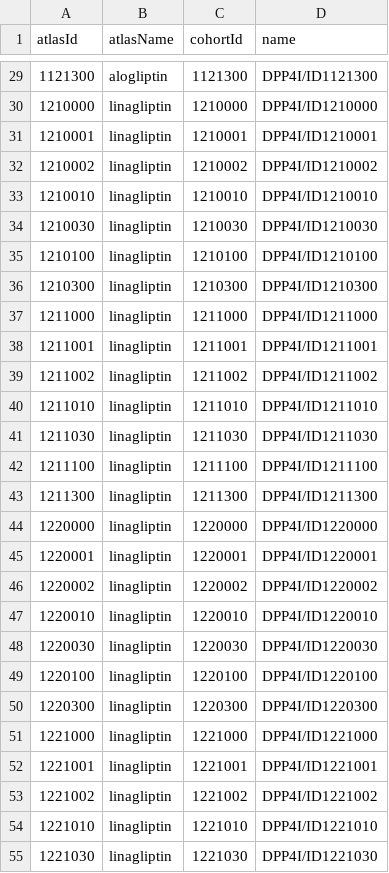
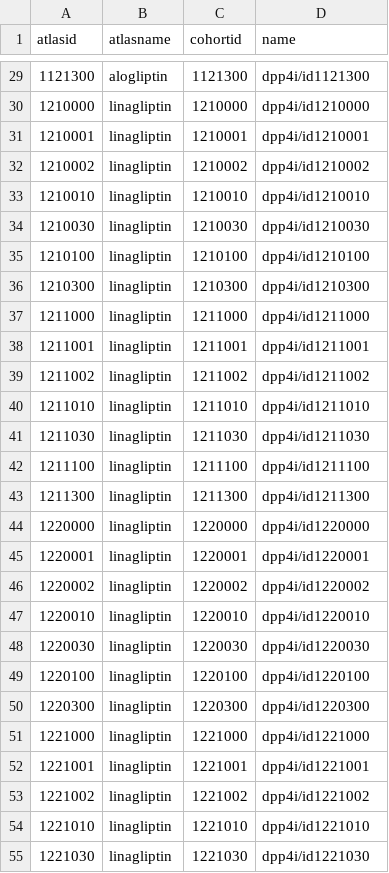
Before and after one commit to OdyOSG/Signals, a CSV file: inst/settings/dpp4iCohortsToCreate.csv, drawn as a sheet; only a part is shown, gaps mark what is left out; the diff covers the shown part only.

```diff
--- a/inst/settings/dpp4iCohortsToCreate.csv
+++ b/inst/settings/dpp4iCohortsToCreate.csv
@@ -1 +1 @@
-atlasId,atlasName,cohortId,name
+atlasid,atlasname,cohortid,name
@@ -29,27 +29,27 @@ atlasId,atlasName,cohortId,name
-1121300,alogliptin,1121300,DPP4I/ID1121300
-1210000,linagliptin,1210000,DPP4I/ID1210000
-1210001,linagliptin,1210001,DPP4I/ID1210001
-1210002,linagliptin,1210002,DPP4I/ID1210002
-1210010,linagliptin,1210010,DPP4I/ID1210010
-1210030,linagliptin,1210030,DPP4I/ID1210030
-1210100,linagliptin,1210100,DPP4I/ID1210100
-1210300,linagliptin,1210300,DPP4I/ID1210300
-1211000,linagliptin,1211000,DPP4I/ID1211000
-1211001,linagliptin,1211001,DPP4I/ID1211001
-1211002,linagliptin,1211002,DPP4I/ID1211002
-1211010,linagliptin,1211010,DPP4I/ID1211010
-1211030,linagliptin,1211030,DPP4I/ID1211030
-1211100,linagliptin,1211100,DPP4I/ID1211100
-1211300,linagliptin,1211300,DPP4I/ID1211300
-1220000,linagliptin,1220000,DPP4I/ID1220000
-1220001,linagliptin,1220001,DPP4I/ID1220001
-1220002,linagliptin,1220002,DPP4I/ID1220002
-1220010,linagliptin,1220010,DPP4I/ID1220010
-1220030,linagliptin,1220030,DPP4I/ID1220030
-1220100,linagliptin,1220100,DPP4I/ID1220100
-1220300,linagliptin,1220300,DPP4I/ID1220300
-1221000,linagliptin,1221000,DPP4I/ID1221000
-1221001,linagliptin,1221001,DPP4I/ID1221001
-1221002,linagliptin,1221002,DPP4I/ID1221002
-1221010,linagliptin,1221010,DPP4I/ID1221010
-1221030,linagliptin,1221030,DPP4I/ID1221030
+1121300,alogliptin,1121300,dpp4i/id1121300
+1210000,linagliptin,1210000,dpp4i/id1210000
+1210001,linagliptin,1210001,dpp4i/id1210001
+1210002,linagliptin,1210002,dpp4i/id1210002
+1210010,linagliptin,1210010,dpp4i/id1210010
+1210030,linagliptin,1210030,dpp4i/id1210030
+1210100,linagliptin,1210100,dpp4i/id1210100
+1210300,linagliptin,1210300,dpp4i/id1210300
+1211000,linagliptin,1211000,dpp4i/id1211000
+1211001,linagliptin,1211001,dpp4i/id1211001
+1211002,linagliptin,1211002,dpp4i/id1211002
+1211010,linagliptin,1211010,dpp4i/id1211010
+1211030,linagliptin,1211030,dpp4i/id1211030
+1211100,linagliptin,1211100,dpp4i/id1211100
+1211300,linagliptin,1211300,dpp4i/id1211300
+1220000,linagliptin,1220000,dpp4i/id1220000
+1220001,linagliptin,1220001,dpp4i/id1220001
+1220002,linagliptin,1220002,dpp4i/id1220002
+1220010,linagliptin,1220010,dpp4i/id1220010
+1220030,linagliptin,1220030,dpp4i/id1220030
+1220100,linagliptin,1220100,dpp4i/id1220100
+1220300,linagliptin,1220300,dpp4i/id1220300
+1221000,linagliptin,1221000,dpp4i/id1221000
+1221001,linagliptin,1221001,dpp4i/id1221001
+1221002,linagliptin,1221002,dpp4i/id1221002
+1221010,linagliptin,1221010,dpp4i/id1221010
+1221030,linagliptin,1221030,dpp4i/id1221030
```
Also changed, not shown: 113 edited cells elsewhere in this file, inst/settings/ExposuresOfInterest.csv, inst/settings/classCohortsToCreate.csv, 6 other files.
